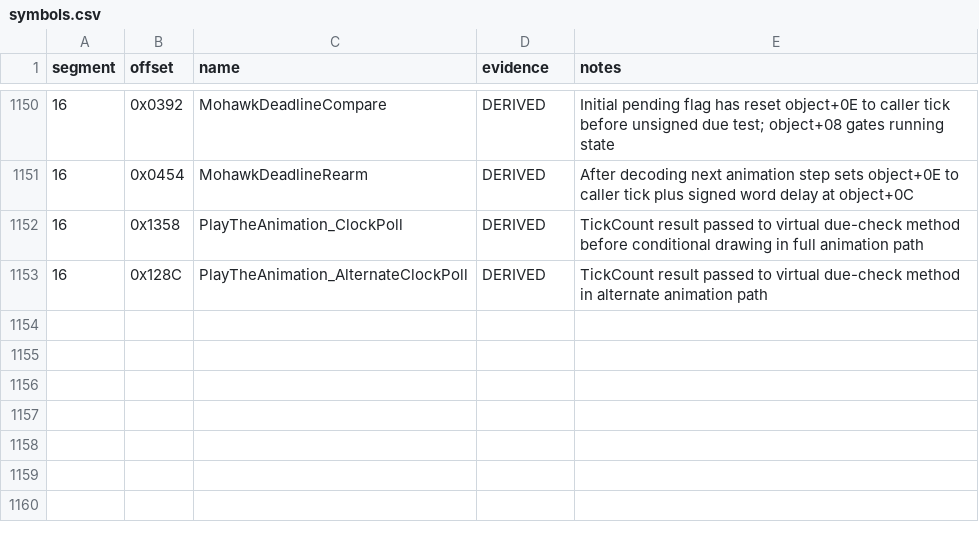
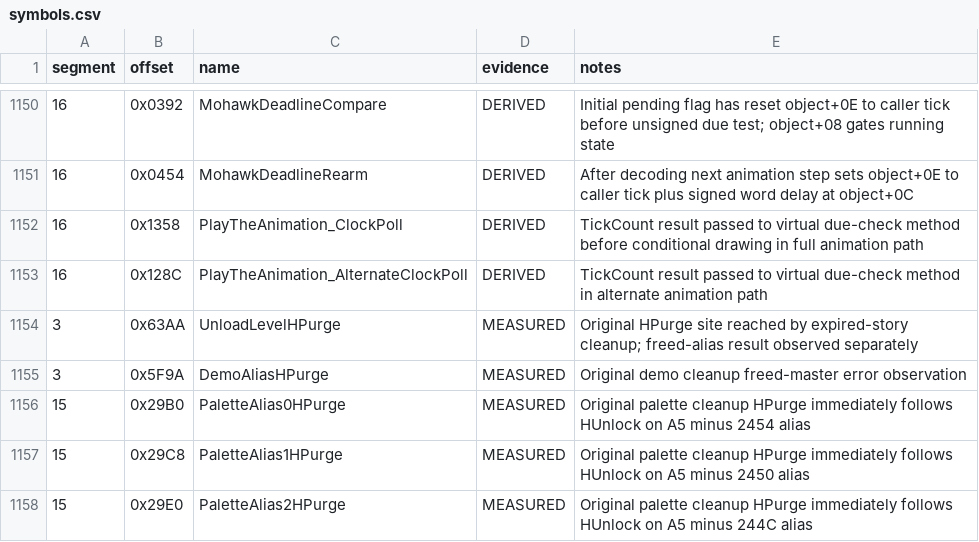
Before and after one commit to Vesuri/princeofpersia2, a CSV file: disasm/symbols.csv, drawn as a sheet; only a part is shown, gaps mark what is left out; the diff names each change by its address in the sheet, - before the commit and + after, or states it on an @@ line.

Commit message:
Bound freed-handle cleanup errors with original layout controls

```diff
--- a/disasm/symbols.csv
+++ b/disasm/symbols.csv
+row 1154: 3 | 0x63AA | UnloadLevelHPurge | MEASURED | Original HPurge site reached by expired-story cleanup; freed-alias result observed separately
+row 1155: 3 | 0x5F9A | DemoAliasHPurge | MEASURED | Original demo cleanup freed-master error observation
+row 1156: 15 | 0x29B0 | PaletteAlias0HPurge | MEASURED | Original palette cleanup HPurge immediately follows HUnlock on A5 minus 2454 alias
+row 1157: 15 | 0x29C8 | PaletteAlias1HPurge | MEASURED | Original palette cleanup HPurge immediately follows HUnlock on A5 minus 2450 alias
+row 1158: 15 | 0x29E0 | PaletteAlias2HPurge | MEASURED | Original palette cleanup HPurge immediately follows HUnlock on A5 minus 244C alias
```
Also changed, not shown: 13 other files.
